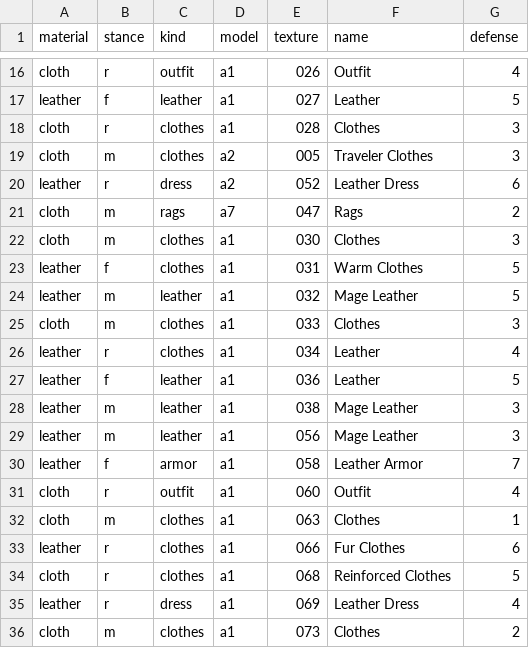
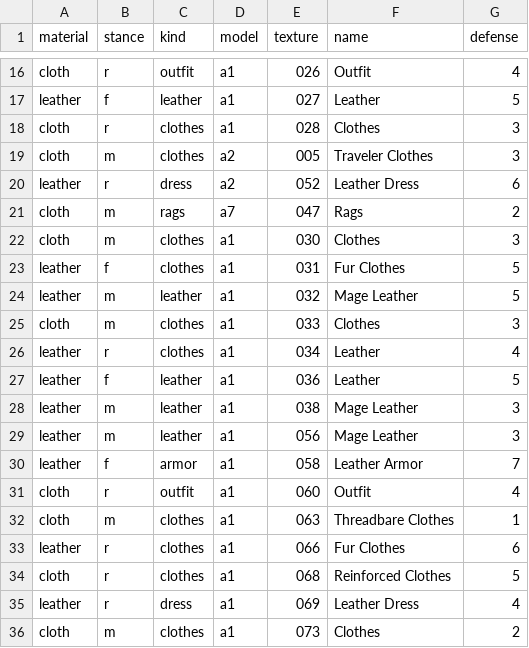
Before and after one commit to foerstj/npc-clothes, a CSV file: gaspy/jinja/npc-clothes/items.csv, drawn as a sheet; only a part is shown, gaps mark what is left out.

```diff
--- a/gaspy/jinja/npc-clothes/items.csv
+++ b/gaspy/jinja/npc-clothes/items.csv
@@ -22,3 +22,3 @@ cloth;m;rags;a7;047;Rags;2
 cloth;m;clothes;a1;030;Clothes;3
-leather;f;clothes;a1;031;Warm Clothes;5
+leather;f;clothes;a1;031;Fur Clothes;5
 leather;m;leather;a1;032;Mage Leather;5
@@ -31,3 +31,3 @@ leather;f;armor;a1;058;Leather Armor;7
 cloth;r;outfit;a1;060;Outfit;4
-cloth;m;clothes;a1;063;Clothes;1
+cloth;m;clothes;a1;063;Threadbare Clothes;1
 leather;r;clothes;a1;066;Fur Clothes;6
```
Also changed, not shown: 2 other files.
